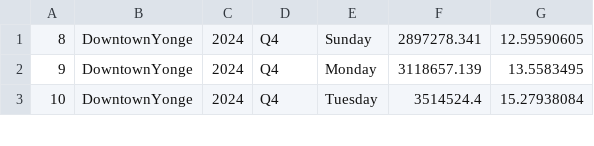
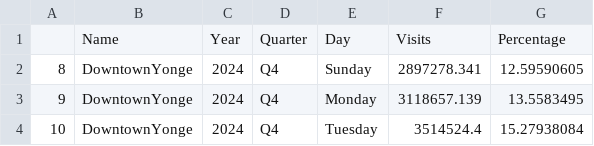
Before and after one commit to canadianurbaninstitute/demo-dashboard, a CSV file: data/ff_day_of_week.csv, drawn as a sheet; only a part is shown.

```diff
--- a/data/ff_day_of_week.csv
+++ b/data/ff_day_of_week.csv
@@ -1 +1,2 @@
+,Name,Year,Quarter,Day,Visits,Percentage
 8,DowntownYonge,2024,Q4,Sunday,2897278.341,12.59590605
```
Also changed, not shown: data/ff_monthly.csv, data/ff_time_of_day.csv, 4 other files.
